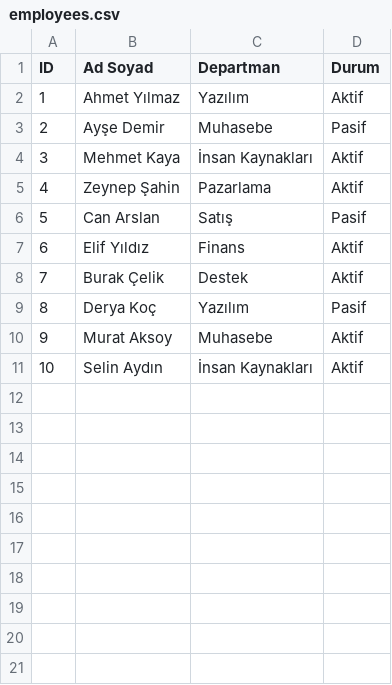
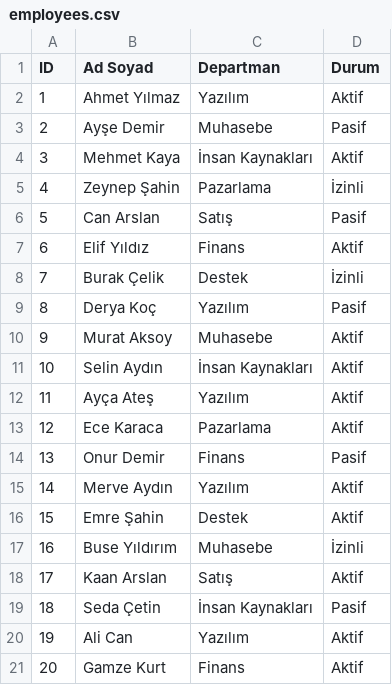
Before and after one commit to SelvaKorkmaz/matriks-staj-admin-panel, a CSV file: data/employees.csv, drawn as a sheet.

Commit message:
Integrate Highcharts charts and dynamic employee status dashboard

```diff
--- a/data/employees.csv
+++ b/data/employees.csv
@@ -4,6 +4,6 @@
 3;Mehmet Kaya;İnsan Kaynakları;Aktif
-4;Zeynep Şahin;Pazarlama;Aktif
+4;Zeynep Şahin;Pazarlama;İzinli
 5;Can Arslan;Satış;Pasif
 6;Elif Yıldız;Finans;Aktif
-7;Burak Çelik;Destek;Aktif
+7;Burak Çelik;Destek;İzinli
 8;Derya Koç;Yazılım;Pasif
@@ -11 +11,11 @@
 10;Selin Aydın;İnsan Kaynakları;Aktif
+11;Ayça Ateş;Yazılım;Aktif
+12;Ece Karaca;Pazarlama;Aktif
+13;Onur Demir;Finans;Pasif
+14;Merve Aydın;Yazılım;Aktif
+15;Emre Şahin;Destek;Aktif
+16;Buse Yıldırım;Muhasebe;İzinli
+17;Kaan Arslan;Satış;Aktif
+18;Seda Çetin;İnsan Kaynakları;Pasif
+19;Ali Can;Yazılım;Aktif
+20;Gamze Kurt;Finans;Aktif
```
Also changed, not shown: 3 other files.
